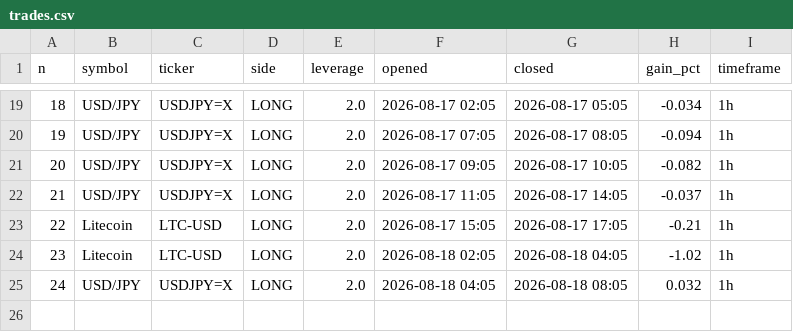
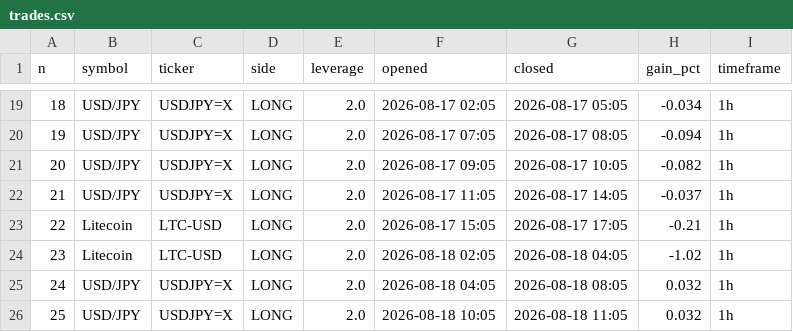
Before and after one commit to mnaghshvarian/NIchipsinc, a CSV file: trades.csv, drawn as a sheet; only a part is shown, gaps mark what is left out.

```diff
--- a/trades.csv
+++ b/trades.csv
@@ -25 +25,2 @@ n,symbol,ticker,side,leverage,opened,closed,gain_pct,timeframe
 24,USD/JPY,USDJPY=X,LONG,2.0,2026-08-18 04:05,2026-08-18 08:05,0.032,1h
+25,USD/JPY,USDJPY=X,LONG,2.0,2026-08-18 10:05,2026-08-18 11:05,0.032,1h
```
Also changed, not shown: 15 other files.
